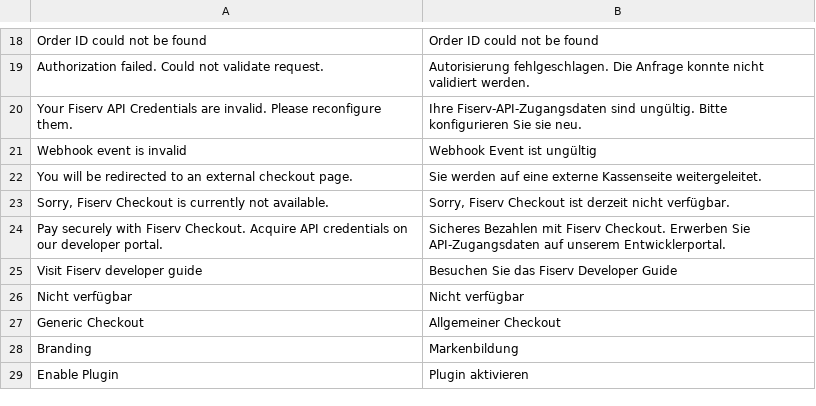
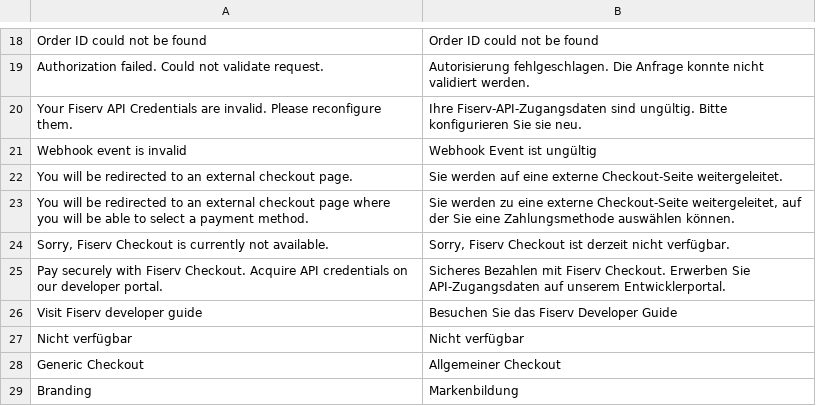
Before and after one commit to fsprncnv/fisrv-magento2-plugin, a CSV file: i18n/de_DE.csv, drawn as a sheet; only a part is shown, gaps mark what is left out; the shorter side is filled out with more unchanged rows.

Commit message:
feat(1.0.9): change generic method description

```diff
--- a/i18n/de_DE.csv
+++ b/i18n/de_DE.csv
@@ -21,3 +21,4 @@
 "Webhook event is invalid","Webhook Event ist ungültig"
-"You will be redirected to an external checkout page.","Sie werden auf eine externe Kassenseite weitergeleitet."
+"You will be redirected to an external checkout page.","Sie werden auf eine externe Checkout-Seite weitergeleitet."
+"You will be redirected to an external checkout page where you will be able to select a payment method.","Sie werden zu eine externe Checkout-Seite weitergeleitet, auf der Sie eine Zahlungsmethode auswählen können."
 "Sorry, Fiserv Checkout is currently not available.","Sorry, Fiserv Checkout ist derzeit nicht verfügbar."
```
Also changed, not shown: i18n/en_US.csv, i18n/es.csv, 3 other files.
